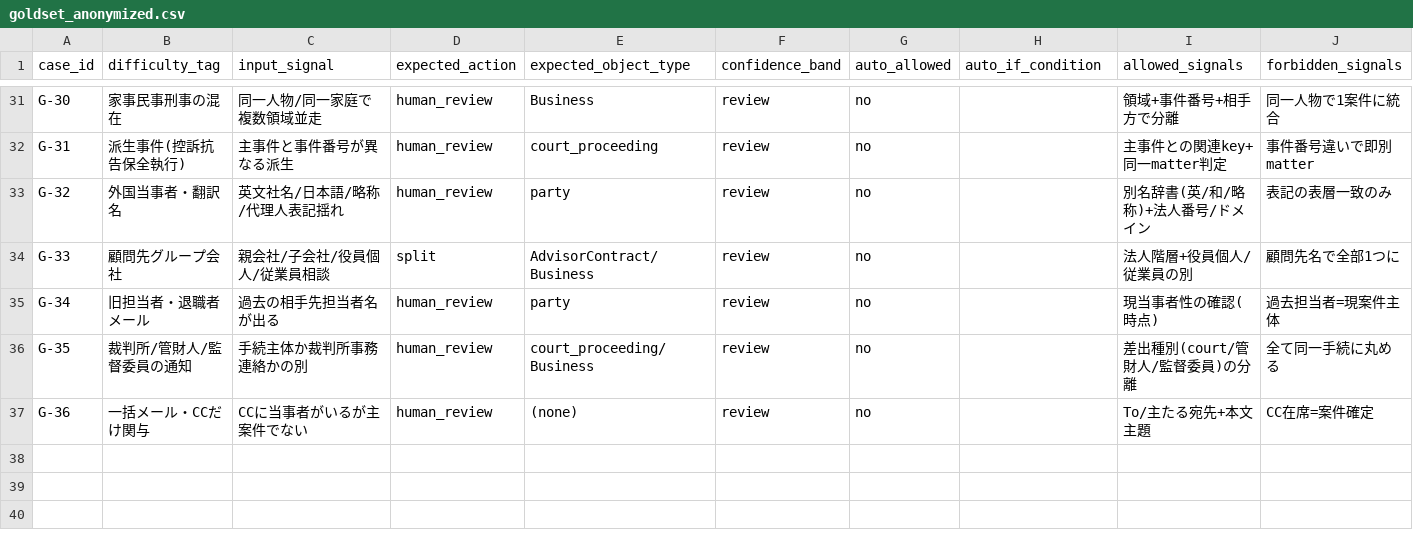
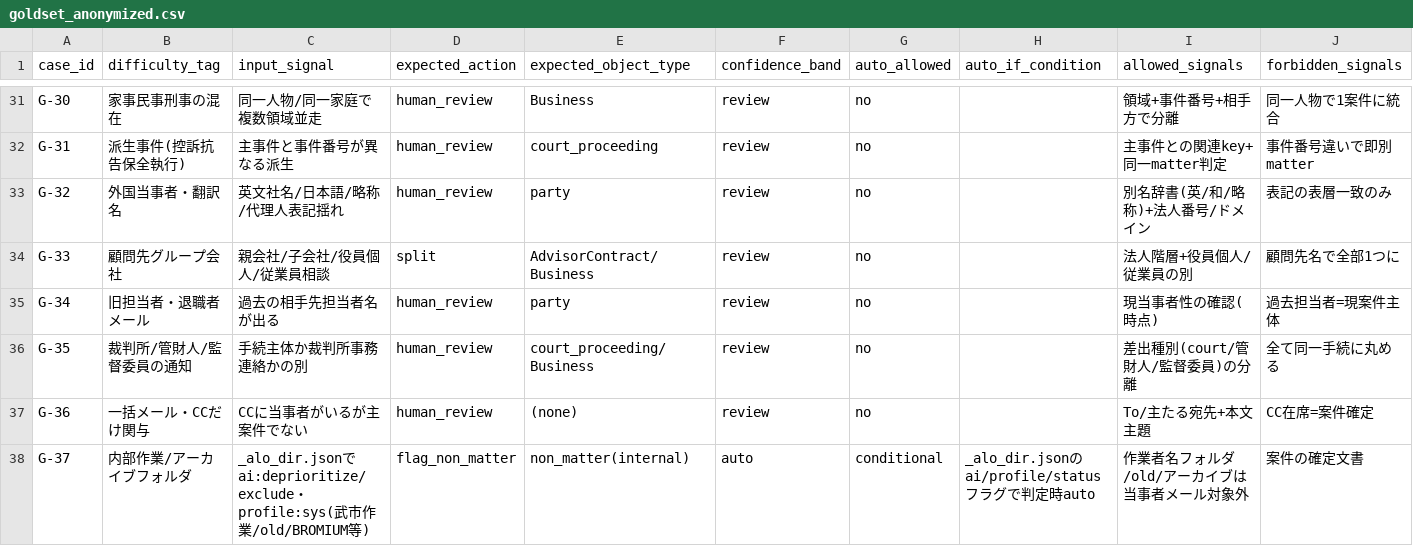
Before and after one commit to asai-dot/Project-codex, a CSV file: data/goldset_anonymized.csv, drawn as a sheet; only a part is shown, gaps mark what is left out; rows hold the shown columns only; the diff names each change by its address in the sheet, - before the commit and + after, or states it on an @@ line.

```diff
--- a/data/goldset_anonymized.csv
+++ b/data/goldset_anonymized.csv
+row 38: G-37 | 内部作業/アーカイブフォルダ | _alo_dir.jsonでai:deprioritize/exclude・profile:sys(武市作業/old/BROMIUM等) | flag_non_matter | non_matter(internal) | auto | conditional | _alo_dir.jsonのai/profile/statusフラグで判定時auto | 作業者名フォルダ/old/アーカイブは当事者メール対象外 | 案件の確定文書
```
Also changed, not shown: 2 other files.
